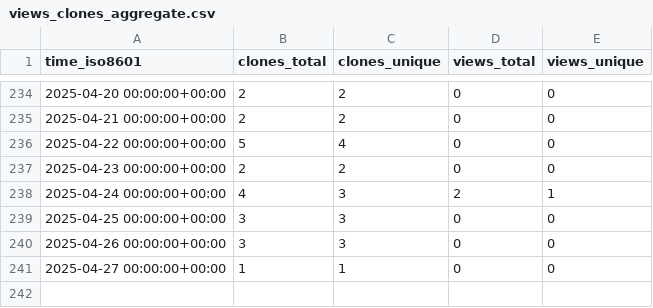
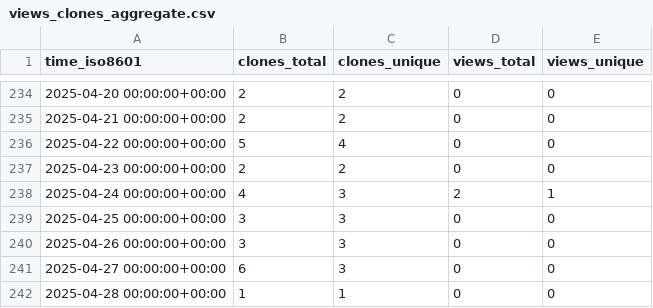
Before and after one commit to grp-bork/MultiPath, a CSV file: grp-bork/MultiPath/ghrs-data/views_clones_aggregate.csv, drawn as a sheet; only a part is shown, gaps mark what is left out.

```diff
--- a/grp-bork/MultiPath/ghrs-data/views_clones_aggregate.csv
+++ b/grp-bork/MultiPath/ghrs-data/views_clones_aggregate.csv
@@ -240,2 +240,3 @@ time_iso8601,clones_total,clones_unique,views_total,views_unique
 2025-04-26 00:00:00+00:00,3,3,0,0
-2025-04-27 00:00:00+00:00,1,1,0,0
+2025-04-27 00:00:00+00:00,6,3,0,0
+2025-04-28 00:00:00+00:00,1,1,0,0
```
Also changed, not shown: 1 other file.
